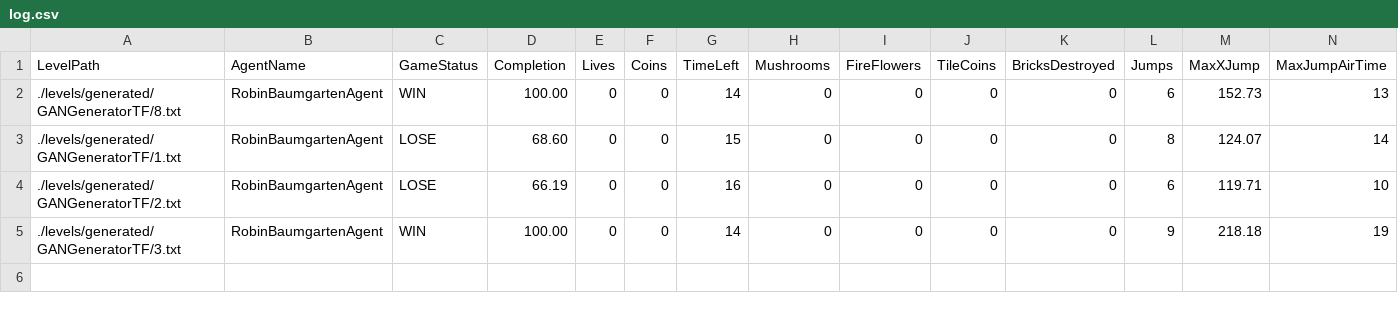
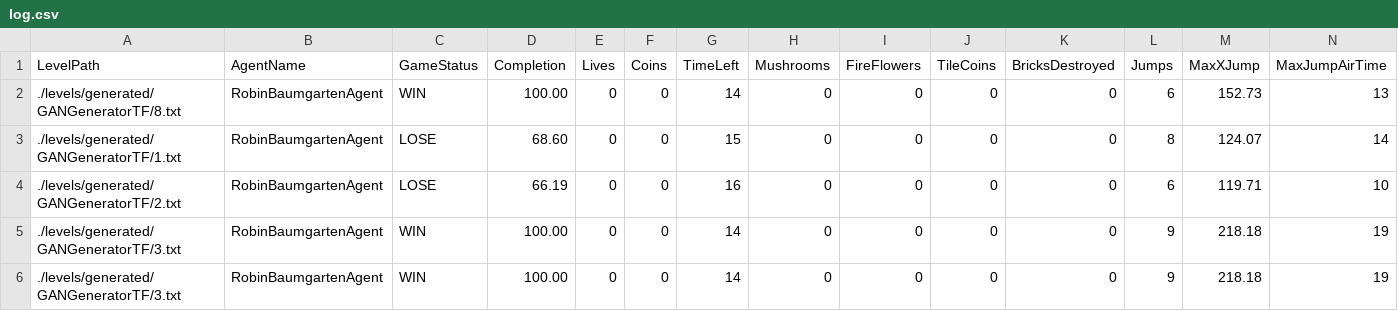
Before and after one commit to CharifMah/Mario-AI-Framework, a CSV file: log.csv, drawn as a sheet; only a part is shown; rows hold the shown columns only; the diff names each change by its address in the sheet, - before the commit and + after, or states it on an @@ line.

```diff
--- a/log.csv
+++ b/log.csv
+row 6: ./levels/generated/GANGeneratorTF/3.txt | RobinBaumgartenAgent | WIN | 100.00 | 0 | 0 | 14 | 0 | 0 | 0 | 0 | 9 | 218.18 | 19
```
Also changed, not shown: 1 other file.
